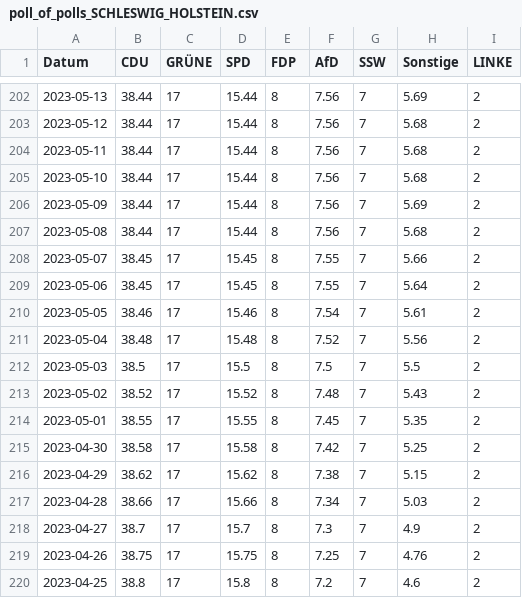
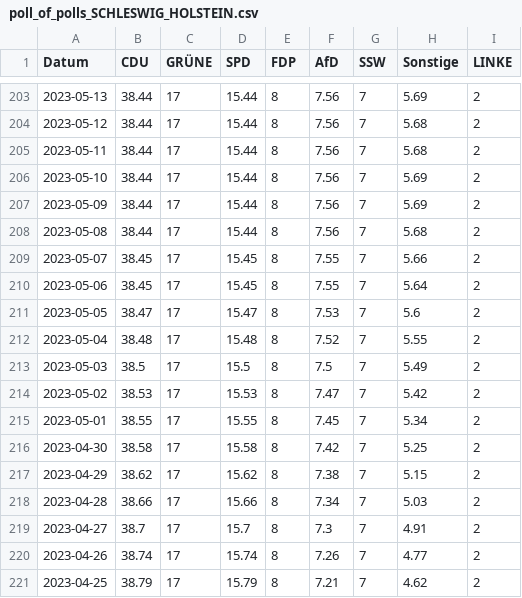
Before and after one commit to Cacauu/2025_ddj_wahlen_data, a CSV file: data/poll_of_polls_SCHLESWIG_HOLSTEIN.csv, drawn as a sheet; only a part is shown, gaps mark what is left out; the diff covers the shown part only.

```diff
--- a/data/poll_of_polls_SCHLESWIG_HOLSTEIN.csv
+++ b/data/poll_of_polls_SCHLESWIG_HOLSTEIN.csv
@@ -204,3 +205,3 @@ Datum,CDU,GRÜNE,SPD,FDP,AfD,SSW,Sonstige,LINKE
 2023-05-11,38.44,17,15.44,8,7.56,7,5.68,2
-2023-05-10,38.44,17,15.44,8,7.56,7,5.68,2
+2023-05-10,38.44,17,15.44,8,7.56,7,5.69,2
 2023-05-09,38.44,17,15.44,8,7.56,7,5.69,2
@@ -209,7 +210,7 @@ Datum,CDU,GRÜNE,SPD,FDP,AfD,SSW,Sonstige,LINKE
 2023-05-06,38.45,17,15.45,8,7.55,7,5.64,2
-2023-05-05,38.46,17,15.46,8,7.54,7,5.61,2
-2023-05-04,38.48,17,15.48,8,7.52,7,5.56,2
-2023-05-03,38.5,17,15.5,8,7.5,7,5.5,2
-2023-05-02,38.52,17,15.52,8,7.48,7,5.43,2
-2023-05-01,38.55,17,15.55,8,7.45,7,5.35,2
+2023-05-05,38.47,17,15.47,8,7.53,7,5.6,2
+2023-05-04,38.48,17,15.48,8,7.52,7,5.55,2
+2023-05-03,38.5,17,15.5,8,7.5,7,5.49,2
+2023-05-02,38.53,17,15.53,8,7.47,7,5.42,2
+2023-05-01,38.55,17,15.55,8,7.45,7,5.34,2
 2023-04-30,38.58,17,15.58,8,7.42,7,5.25,2
@@ -217,4 +218,4 @@ Datum,CDU,GRÜNE,SPD,FDP,AfD,SSW,Sonstige,LINKE
 2023-04-28,38.66,17,15.66,8,7.34,7,5.03,2
-2023-04-27,38.7,17,15.7,8,7.3,7,4.9,2
-2023-04-26,38.75,17,15.75,8,7.25,7,4.76,2
-2023-04-25,38.8,17,15.8,8,7.2,7,4.6,2
+2023-04-27,38.7,17,15.7,8,7.3,7,4.91,2
+2023-04-26,38.74,17,15.74,8,7.26,7,4.77,2
+2023-04-25,38.79,17,15.79,8,7.21,7,4.62,2
```
Also changed, not shown: 1 added row and 48 edited cells elsewhere in this file, data/poll_of_polls_BERLIN.csv, data/poll_of_polls_MECKLENBURG_VORPOMMERN.csv, 2 other files.
